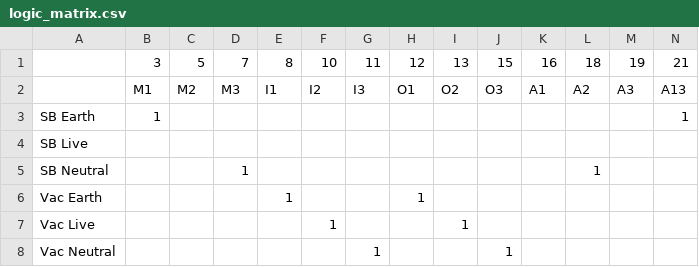
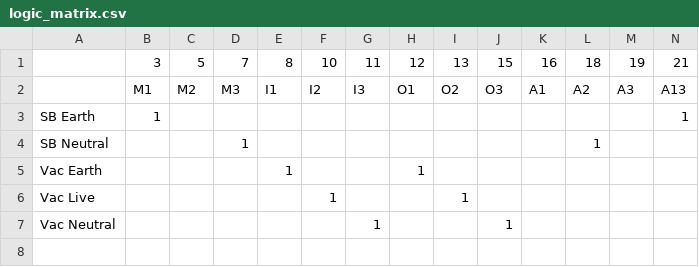
Before and after one commit to YetiTool/production-loom-checker, a CSV file: src/looms/v13_lower_1/logic_matrix.csv, drawn as a sheet; the diff names each change by its address in the sheet, - before the commit and + after, or states it on an @@ line.

Commit message:
Update logic_matrix.csv
removing blank line to avoid error.

```diff
--- a/src/looms/v13_lower_1/logic_matrix.csv
+++ b/src/looms/v13_lower_1/logic_matrix.csv
-row 4: SB Live
```
